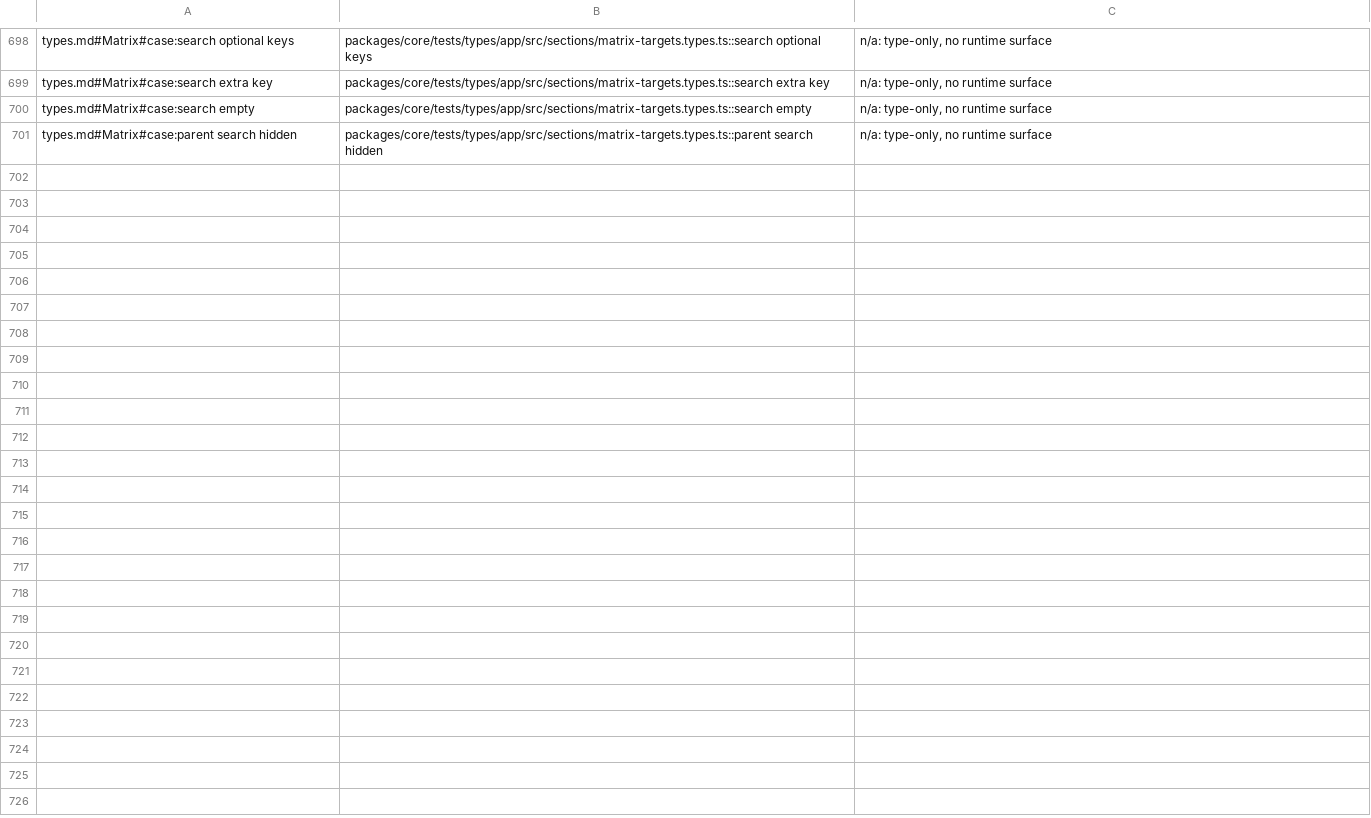
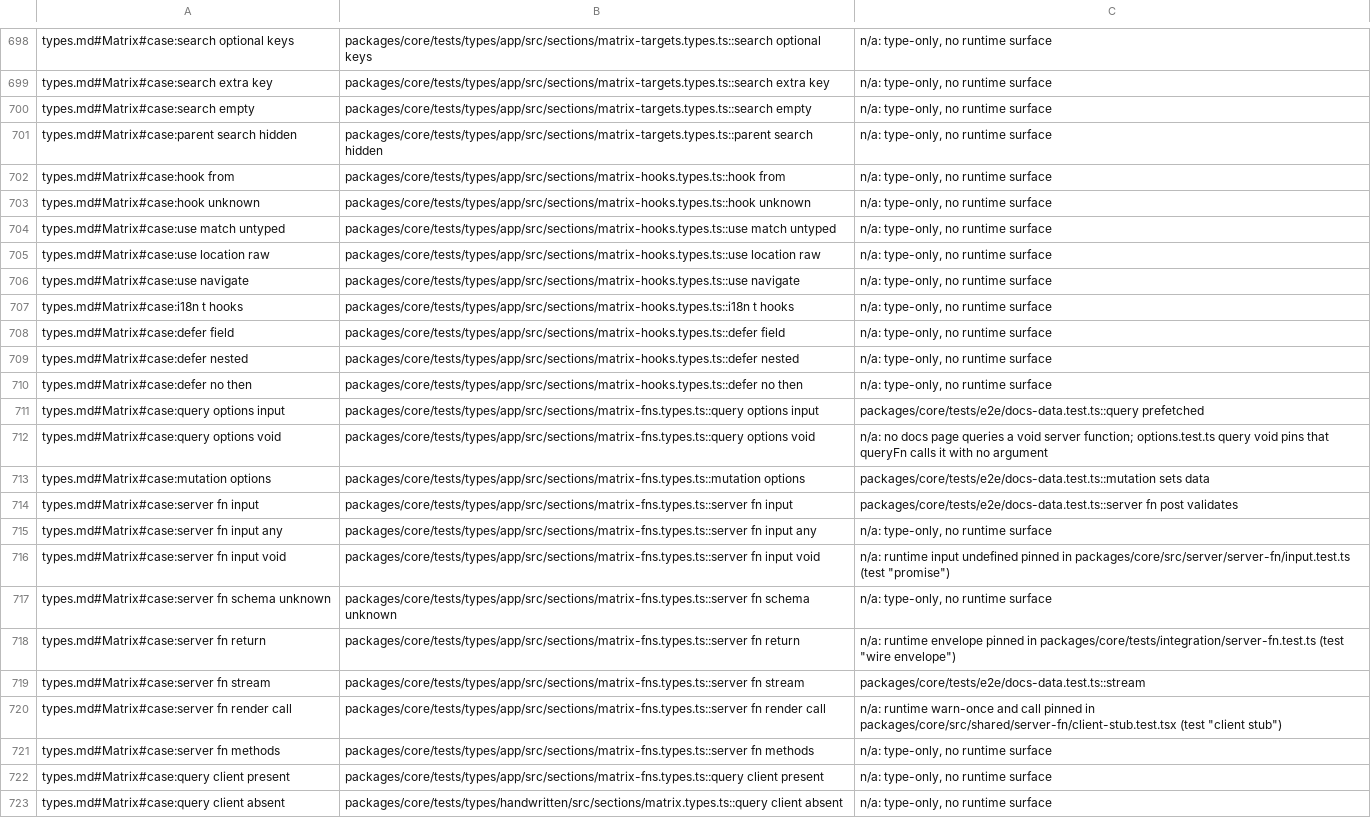
Before and after one commit to lovrozagar/flare, a TSV file: blueprint/coverage.tsv, drawn as a sheet; only a part is shown, gaps mark what is left out.

Commit message:
test(bit-07): types.md Matrix hook, defer, query, and server function rows map to cases
Plan 25 5.2, the Matrix, rows 59 to 80: sections/matrix-hooks.types.ts (the
data hooks' `from`, an unknown id, useMatch untyped, useLocation raw,
useNavigate, the i18n t hooks) and matrix-fns.types.ts (defer's field,
nesting, and no `then`; the query and mutation options; the server function
input, `any` input, void input, unknown schema, return, stream, render
call, and methods) carry 21 rows through the package entries against the
types app's generated register. `query client absent` is the hand-written
fixture's, whose register sets no `hasQueryClient`.

The reader: 72 errors to 50, types.md 71 to 49. Rows with runtime behavior
name real e2e cases where the docs app exercises them (docs-data `query
prefetched`, `mutation sets data`, `server fn post validates`, `stream`), or
where the runtime half is pinned (server-fn.test.ts, input.test.ts,
client-stub.test.tsx, options.test.ts `query void`, query.test.ts).

5.3: 21 of 21 mutants killed on the app and 1 of 1 on the hand-written
fixture, each in one tsc run.

Blueprint: the map file, 22 rows; files.tsv, the two matrix files and the
hand-written matrix file.

```diff
--- a/blueprint/coverage.tsv
+++ b/blueprint/coverage.tsv
@@ -701 +701,23 @@ types.md#Matrix#case:search empty	packages/core/tests/types/app/src/sections/mat
 types.md#Matrix#case:parent search hidden	packages/core/tests/types/app/src/sections/matrix-targets.types.ts::parent search hidden	n/a: type-only, no runtime surface
+types.md#Matrix#case:hook from	packages/core/tests/types/app/src/sections/matrix-hooks.types.ts::hook from	n/a: type-only, no runtime surface
+types.md#Matrix#case:hook unknown	packages/core/tests/types/app/src/sections/matrix-hooks.types.ts::hook unknown	n/a: type-only, no runtime surface
+types.md#Matrix#case:use match untyped	packages/core/tests/types/app/src/sections/matrix-hooks.types.ts::use match untyped	n/a: type-only, no runtime surface
+types.md#Matrix#case:use location raw	packages/core/tests/types/app/src/sections/matrix-hooks.types.ts::use location raw	n/a: type-only, no runtime surface
+types.md#Matrix#case:use navigate	packages/core/tests/types/app/src/sections/matrix-hooks.types.ts::use navigate	n/a: type-only, no runtime surface
+types.md#Matrix#case:i18n t hooks	packages/core/tests/types/app/src/sections/matrix-hooks.types.ts::i18n t hooks	n/a: type-only, no runtime surface
+types.md#Matrix#case:defer field	packages/core/tests/types/app/src/sections/matrix-hooks.types.ts::defer field	n/a: type-only, no runtime surface
+types.md#Matrix#case:defer nested	packages/core/tests/types/app/src/sections/matrix-hooks.types.ts::defer nested	n/a: type-only, no runtime surface
+types.md#Matrix#case:defer no then	packages/core/tests/types/app/src/sections/matrix-hooks.types.ts::defer no then	n/a: type-only, no runtime surface
+types.md#Matrix#case:query options input	packages/core/tests/types/app/src/sections/matrix-fns.types.ts::query options input	packages/core/tests/e2e/docs-data.test.ts::query prefetched
+types.md#Matrix#case:query options void	packages/core/tests/types/app/src/sections/matrix-fns.types.ts::query options void	n/a: no docs page queries a void server function; options.test.ts query void pins that queryFn calls it with no argument
+types.md#Matrix#case:mutation options	packages/core/tests/types/app/src/sections/matrix-fns.types.ts::mutation options	packages/core/tests/e2e/docs-data.test.ts::mutation sets data
+types.md#Matrix#case:server fn input	packages/core/tests/types/app/src/sections/matrix-fns.types.ts::server fn input	packages/core/tests/e2e/docs-data.test.ts::server fn post validates
+types.md#Matrix#case:server fn input any	packages/core/tests/types/app/src/sections/matrix-fns.types.ts::server fn input any	n/a: type-only, no runtime surface
+types.md#Matrix#case:server fn input void	packages/core/tests/types/app/src/sections/matrix-fns.types.ts::server fn input void	n/a: runtime input undefined pinned in packages/core/src/server/server-fn/input.test.ts (test "promise")
+types.md#Matrix#case:server fn schema unknown	packages/core/tests/types/app/src/sections/matrix-fns.types.ts::server fn schema unknown	n/a: type-only, no runtime surface
+types.md#Matrix#case:server fn return	packages/core/tests/types/app/src/sections/matrix-fns.types.ts::server fn return	n/a: runtime envelope pinned in packages/core/tests/integration/server-fn.test.ts (test "wire envelope")
+types.md#Matrix#case:server fn stream	packages/core/tests/types/app/src/sections/matrix-fns.types.ts::server fn stream	packages/core/tests/e2e/docs-data.test.ts::stream
+types.md#Matrix#case:server fn render call	packages/core/tests/types/app/src/sections/matrix-fns.types.ts::server fn render call	n/a: runtime warn-once and call pinned in packages/core/src/shared/server-fn/client-stub.test.tsx (test "client stub")
+types.md#Matrix#case:server fn methods	packages/core/tests/types/app/src/sections/matrix-fns.types.ts::server fn methods	n/a: type-only, no runtime surface
+types.md#Matrix#case:query client present	packages/core/tests/types/app/src/sections/matrix-fns.types.ts::query client present	n/a: type-only, no runtime surface
+types.md#Matrix#case:query client absent	packages/core/tests/types/handwritten/src/sections/matrix.types.ts::query client absent	n/a: type-only, no runtime surface
```
Also changed, not shown: blueprint/files.tsv, 3 other files.
